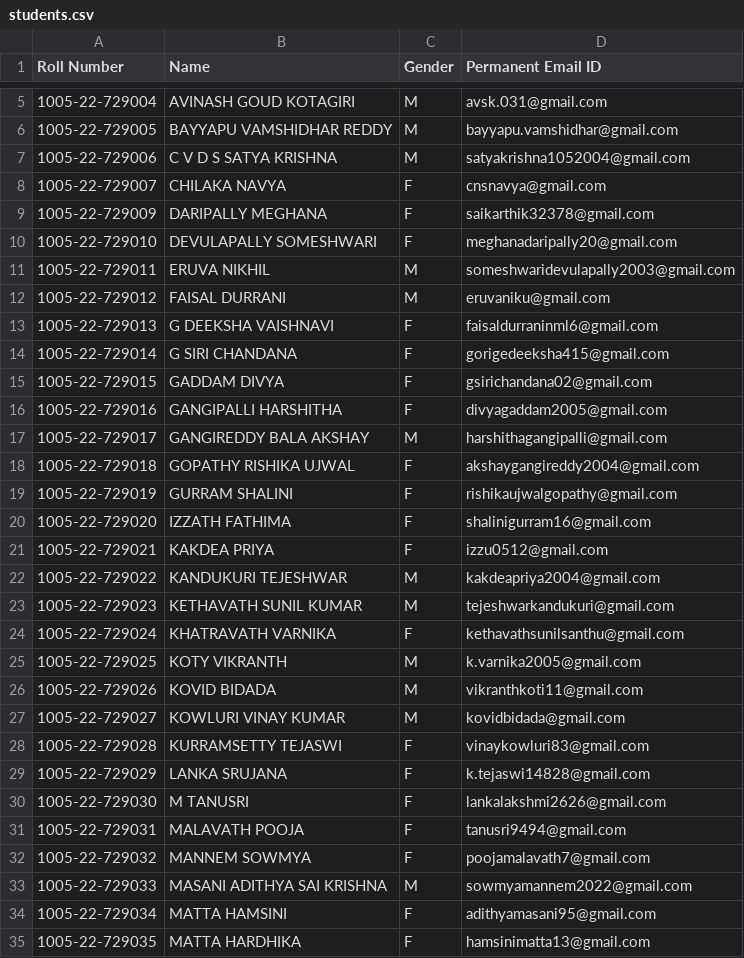
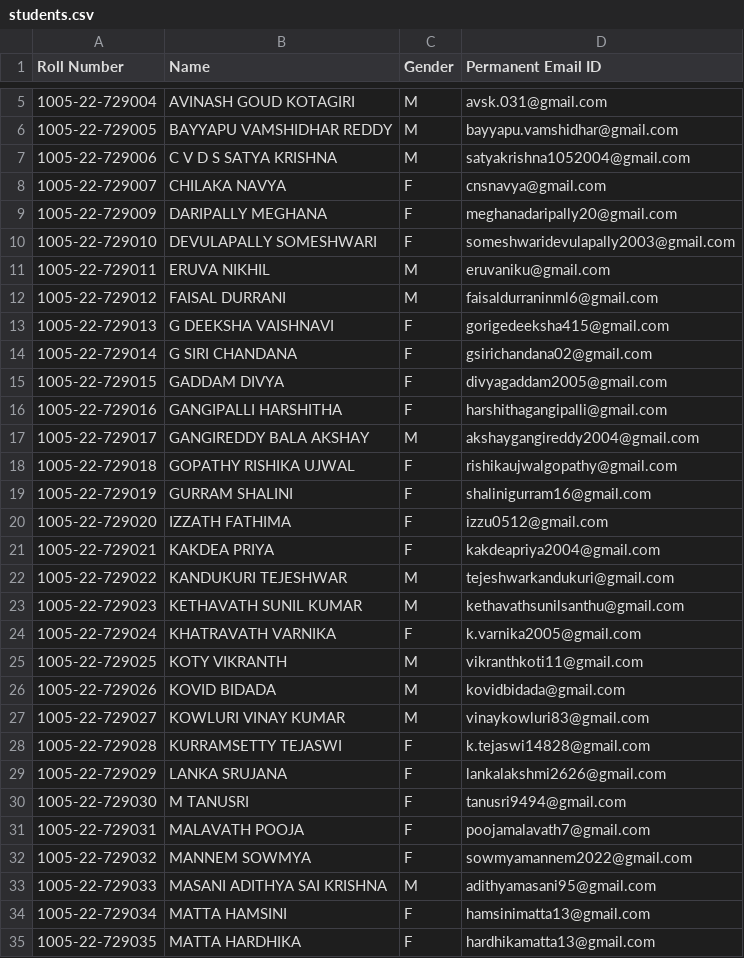
Before and after one commit to satvikc15/class-awards, a CSV file: students.csv, drawn as a sheet; only a part is shown, gaps mark what is left out; the diff covers the shown part only.

Commit message:
Updated students.csv

```diff
--- a/students.csv
+++ b/students.csv
@@ -8,28 +8,28 @@ Roll Number,Name,Gender,Permanent Email ID
 1005-22-729007,CHILAKA NAVYA,F,cnsnavya@gmail.com
-1005-22-729009,DARIPALLY MEGHANA,F,saikarthik32378@gmail.com
-1005-22-729010,DEVULAPALLY SOMESHWARI,F,meghanadaripally20@gmail.com
-1005-22-729011,ERUVA NIKHIL,M,someshwaridevulapally2003@gmail.com
-1005-22-729012,FAISAL DURRANI,M,eruvaniku@gmail.com
-1005-22-729013,G DEEKSHA VAISHNAVI,F,faisaldurraninml6@gmail.com
-1005-22-729014,G SIRI CHANDANA,F,gorigedeeksha415@gmail.com
-1005-22-729015,GADDAM DIVYA,F,gsirichandana02@gmail.com
-1005-22-729016,GANGIPALLI HARSHITHA,F,divyagaddam2005@gmail.com
-1005-22-729017,GANGIREDDY BALA AKSHAY,M,harshithagangipalli@gmail.com
-1005-22-729018,GOPATHY RISHIKA UJWAL,F,akshaygangireddy2004@gmail.com
-1005-22-729019,GURRAM SHALINI,F,rishikaujwalgopathy@gmail.com
-1005-22-729020,IZZATH FATHIMA,F,shalinigurram16@gmail.com
-1005-22-729021,KAKDEA PRIYA,F,izzu0512@gmail.com
-1005-22-729022,KANDUKURI TEJESHWAR,M,kakdeapriya2004@gmail.com
-1005-22-729023,KETHAVATH SUNIL KUMAR,M,tejeshwarkandukuri@gmail.com
-1005-22-729024,KHATRAVATH VARNIKA,F,kethavathsunilsanthu@gmail.com
-1005-22-729025,KOTY VIKRANTH,M,k.varnika2005@gmail.com
-1005-22-729026,KOVID BIDADA,M,vikranthkoti11@gmail.com
-1005-22-729027,KOWLURI VINAY KUMAR,M,kovidbidada@gmail.com
-1005-22-729028,KURRAMSETTY TEJASWI,F,vinaykowluri83@gmail.com
-1005-22-729029,LANKA SRUJANA,F,k.tejaswi14828@gmail.com
-1005-22-729030,M TANUSRI,F,lankalakshmi2626@gmail.com
-1005-22-729031,MALAVATH POOJA,F,tanusri9494@gmail.com
-1005-22-729032,MANNEM SOWMYA,F,poojamalavath7@gmail.com
-1005-22-729033,MASANI ADITHYA SAI KRISHNA,M,sowmyamannem2022@gmail.com
-1005-22-729034,MATTA HAMSINI,F,adithyamasani95@gmail.com
-1005-22-729035,MATTA HARDHIKA,F,hamsinimatta13@gmail.com
+1005-22-729009,DARIPALLY MEGHANA,F,meghanadaripally20@gmail.com
+1005-22-729010,DEVULAPALLY SOMESHWARI,F,someshwaridevulapally2003@gmail.com
+1005-22-729011,ERUVA NIKHIL,M,eruvaniku@gmail.com
+1005-22-729012,FAISAL DURRANI,M,faisaldurraninml6@gmail.com
+1005-22-729013,G DEEKSHA VAISHNAVI,F,gorigedeeksha415@gmail.com
+1005-22-729014,G SIRI CHANDANA,F,gsirichandana02@gmail.com
+1005-22-729015,GADDAM DIVYA,F,divyagaddam2005@gmail.com
+1005-22-729016,GANGIPALLI HARSHITHA,F,harshithagangipalli@gmail.com
+1005-22-729017,GANGIREDDY BALA AKSHAY,M,akshaygangireddy2004@gmail.com
+1005-22-729018,GOPATHY RISHIKA UJWAL,F,rishikaujwalgopathy@gmail.com
+1005-22-729019,GURRAM SHALINI,F,shalinigurram16@gmail.com
+1005-22-729020,IZZATH FATHIMA,F,izzu0512@gmail.com
+1005-22-729021,KAKDEA PRIYA,F,kakdeapriya2004@gmail.com
+1005-22-729022,KANDUKURI TEJESHWAR,M,tejeshwarkandukuri@gmail.com
+1005-22-729023,KETHAVATH SUNIL KUMAR,M,kethavathsunilsanthu@gmail.com
+1005-22-729024,KHATRAVATH VARNIKA,F,k.varnika2005@gmail.com
+1005-22-729025,KOTY VIKRANTH,M,vikranthkoti11@gmail.com
+1005-22-729026,KOVID BIDADA,M,kovidbidada@gmail.com
+1005-22-729027,KOWLURI VINAY KUMAR,M,vinaykowluri83@gmail.com
+1005-22-729028,KURRAMSETTY TEJASWI,F,k.tejaswi14828@gmail.com
+1005-22-729029,LANKA SRUJANA,F,lankalakshmi2626@gmail.com
+1005-22-729030,M TANUSRI,F,tanusri9494@gmail.com
+1005-22-729031,MALAVATH POOJA,F,poojamalavath7@gmail.com
+1005-22-729032,MANNEM SOWMYA,F,sowmyamannem2022@gmail.com
+1005-22-729033,MASANI ADITHYA SAI KRISHNA,M,adithyamasani95@gmail.com
+1005-22-729034,MATTA HAMSINI,F,hamsinimatta13@gmail.com
+1005-22-729035,MATTA HARDHIKA,F,hardhikamatta13@gmail.com
```
Also changed, not shown: 2 removed rows and 38 edited cells elsewhere in this file.
